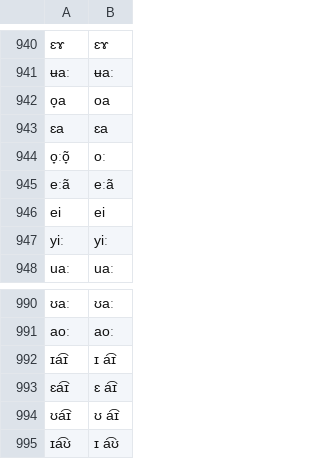
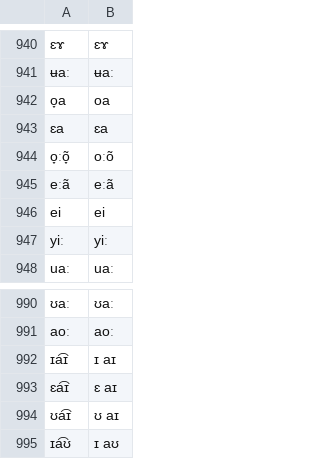
Before and after one commit to lexibank/northeuralex, a TSV file: etc/orthography.tsv, drawn as a sheet; only a part is shown, gaps mark what is left out; the diff names each change by its address in the sheet, - before the commit and + after, or states it on an @@ line.

```diff
--- a/etc/orthography.tsv
+++ b/etc/orthography.tsv
-B944: oː
+B944: oːõ
-B992: ɪ a͡ɪ
+B992: ɪ aɪ
-B993: ɛ a͡ɪ
+B993: ɛ aɪ
-B994: ʊ a͡ɪ
+B994: ʊ aɪ
-B995: ɪ a͡ʊ
+B995: ɪ aʊ
```
Also changed, not shown: 1 other file.
